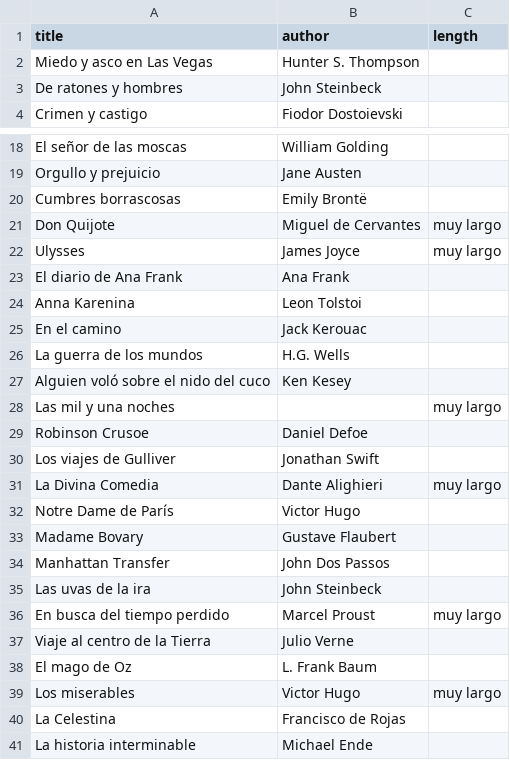
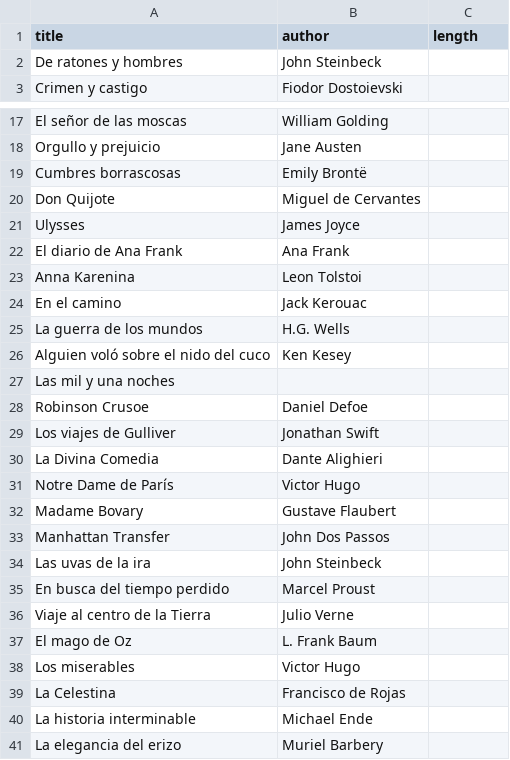
Before and after one commit to acasquete/acasquete.github.io, a CSV file: _data/books.csv, drawn as a sheet; only a part is shown, gaps mark what is left out; the shorter side is filled out with more unchanged rows; the diff covers the shown part only.

```diff
--- a/_data/books.csv
+++ b/_data/books.csv
@@ -1,3 +1,2 @@
 title,author,length
-Miedo y asco en Las Vegas,Hunter S. Thompson
 De ratones y hombres,John Steinbeck
@@ -20,4 +19,4 @@ Orgullo y prejuicio,Jane Austen
 Cumbres borrascosas,Emily Brontë
-Don Quijote,Miguel de Cervantes,muy largo
-Ulysses,James Joyce,muy largo
+Don Quijote,Miguel de Cervantes
+Ulysses,James Joyce
 El diario de Ana Frank,Ana Frank
@@ -27,6 +26,6 @@ La guerra de los mundos,H.G. Wells
 Alguien voló sobre el nido del cuco,Ken Kesey
-Las mil y una noches,,muy largo
+Las mil y una noches,
 Robinson Crusoe,Daniel Defoe
 Los viajes de Gulliver,Jonathan Swift
-La Divina Comedia,Dante Alighieri,muy largo
+La Divina Comedia,Dante Alighieri
 Notre Dame de París,Victor Hugo
@@ -35,6 +34,6 @@ Manhattan Transfer,John Dos Passos
 Las uvas de la ira,John Steinbeck
-En busca del tiempo perdido,Marcel Proust,muy largo
+En busca del tiempo perdido,Marcel Proust
 Viaje al centro de la Tierra,Julio Verne
 El mago de Oz,L. Frank Baum
-Los miserables,Victor Hugo,muy largo
+Los miserables,Victor Hugo
 La Celestina,Francisco de Rojas
```
Also changed, not shown: 2 edited cells elsewhere in this file, 3 other files.
